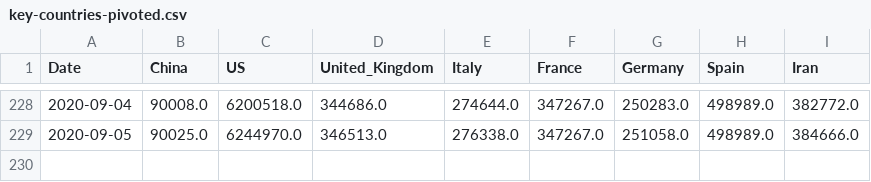
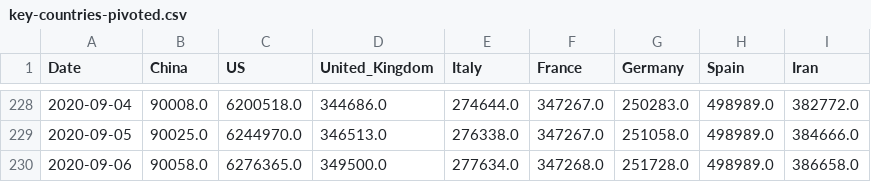
Before and after one commit to Morisset/COVID-19, a CSV file: data/key-countries-pivoted.csv, drawn as a sheet; only a part is shown, gaps mark what is left out.

```diff
--- a/data/key-countries-pivoted.csv
+++ b/data/key-countries-pivoted.csv
@@ -229 +229,2 @@ Date,China,US,United_Kingdom,Italy,France,Germany,Spain,Iran
 2020-09-05,90025.0,6244970.0,346513.0,276338.0,347267.0,251058.0,498989.0,384666.0
+2020-09-06,90058.0,6276365.0,349500.0,277634.0,347268.0,251728.0,498989.0,386658.0
```
Also changed, not shown: data/worldwide-aggregate.csv, 2 other files.
